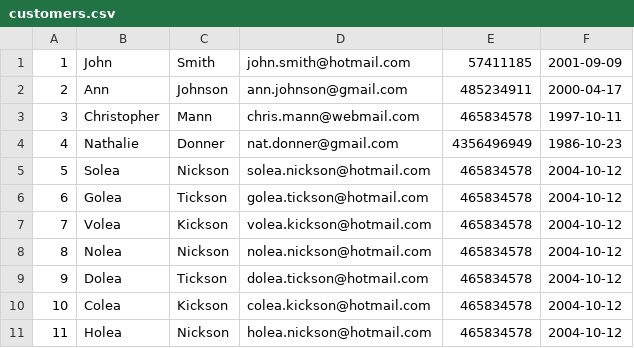
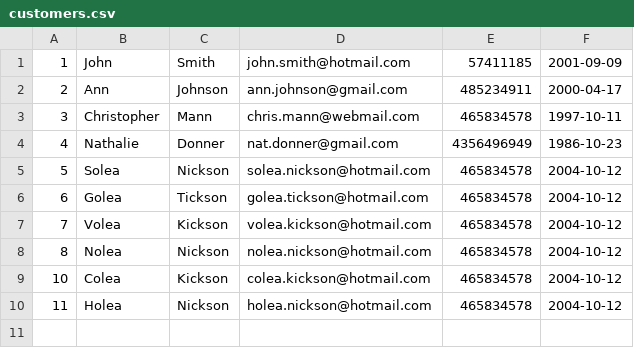
Before and after one commit to Pablopume/Psp_Datos, a CSV file: data/customers.csv, drawn as a sheet; the diff names each change by its address in the sheet, - before the commit and + after, or states it on an @@ line.

```diff
--- a/data/customers.csv
+++ b/data/customers.csv
-row 9: 9 | Dolea | Tickson | dolea.tickson@hotmail.com | 465834578 | 2004-10-12
```
Also changed, not shown: 15 other files.
